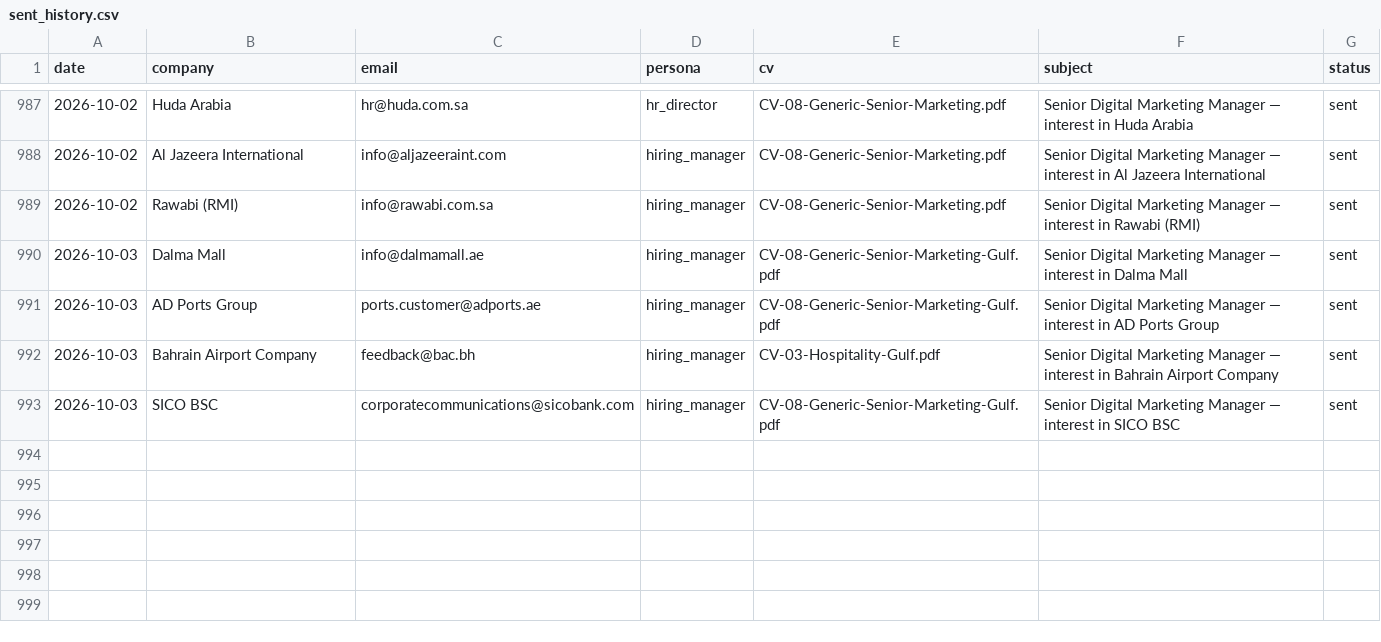
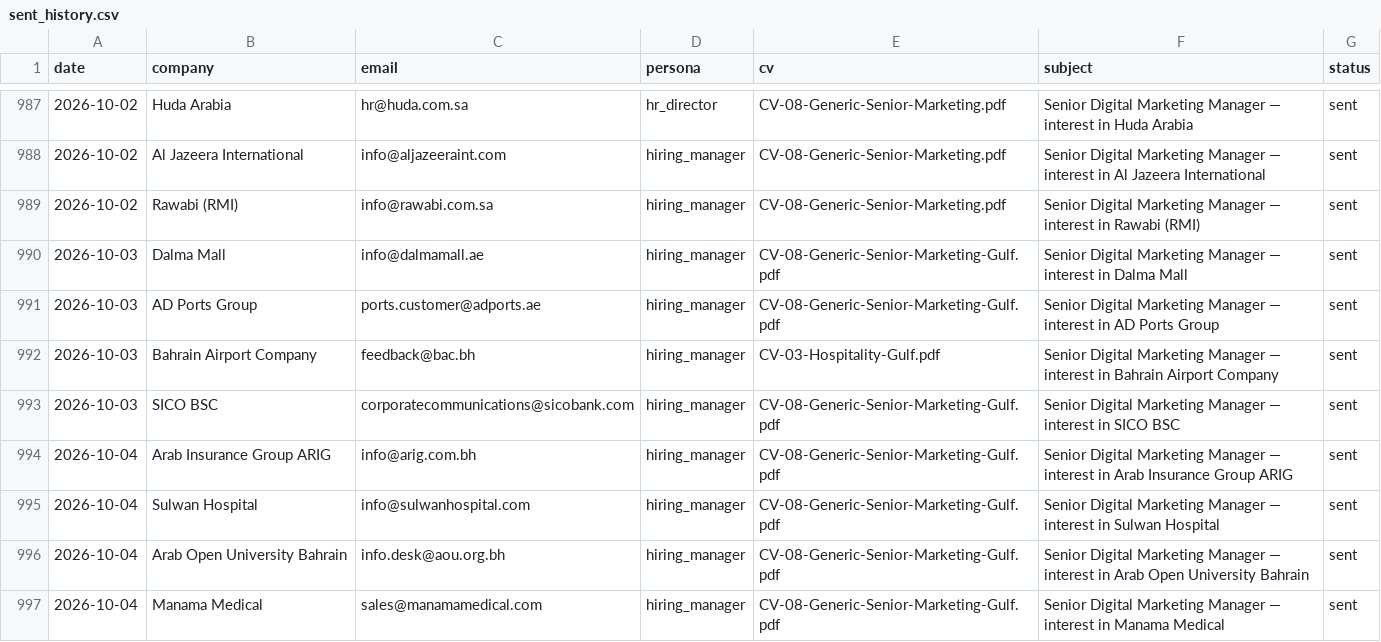
Before and after one commit to Nuredin-Moh/job-madinah, a CSV file: data/sent_history.csv, drawn as a sheet; only a part is shown, gaps mark what is left out; the diff names each change by its address in the sheet, - before the commit and + after, or states it on an @@ line.

```diff
--- a/data/sent_history.csv
+++ b/data/sent_history.csv
+row 994: 2026-10-04 | Arab Insurance Group ARIG | info@arig.com.bh | hiring_manager | CV-08-Generic-Senior-Marketing-Gulf.pdf | Senior Digital Marketing Manager — interest in Arab Insurance Group ARIG | sent
+row 995: 2026-10-04 | Sulwan Hospital | info@sulwanhospital.com | hiring_manager | CV-08-Generic-Senior-Marketing-Gulf.pdf | Senior Digital Marketing Manager — interest in Sulwan Hospital | sent
+row 996: 2026-10-04 | Arab Open University Bahrain | info.desk@aou.org.bh | hiring_manager | CV-08-Generic-Senior-Marketing-Gulf.pdf | Senior Digital Marketing Manager — interest in Arab Open University Bahrain | sent
+row 997: 2026-10-04 | Manama Medical | sales@manamamedical.com | hiring_manager | CV-08-Generic-Senior-Marketing-Gulf.pdf | Senior Digital Marketing Manager — interest in Manama Medical | sent
```
Also changed, not shown: data/portal_queue.csv, data/sent_log.csv.
